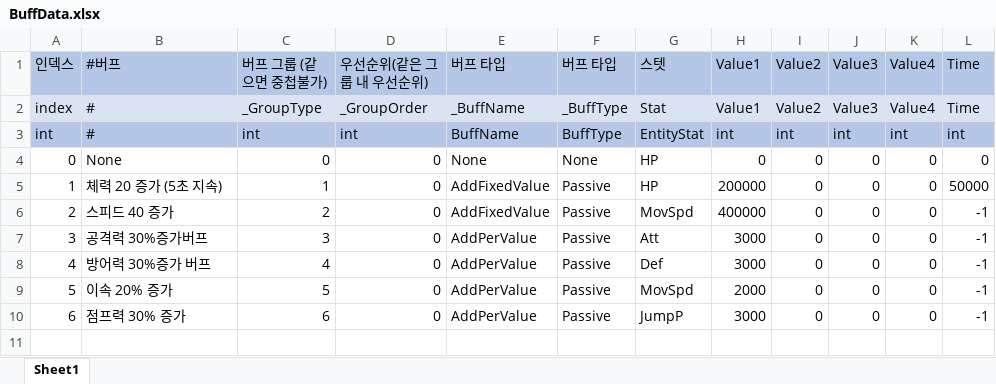
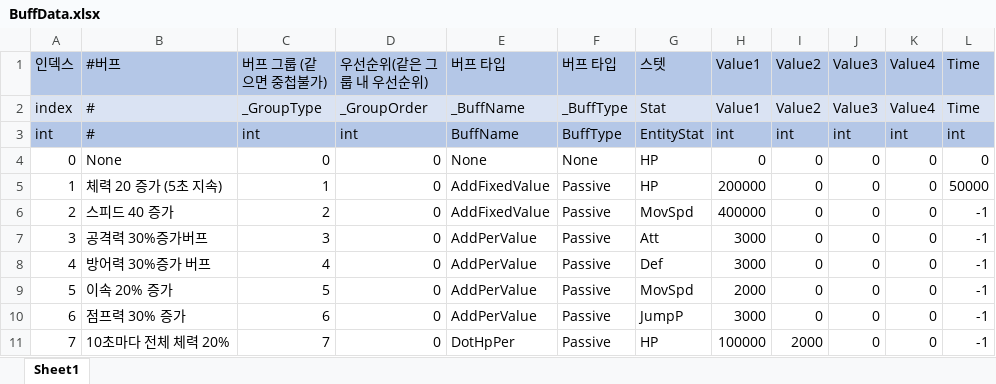
Before and after one commit to ParkSungTaek/PhotonGameJam, an Excel workbook: Client/Assets/Data/XLSXS/BuffData.xlsx, sheet Sheet1, drawn as a sheet; values as stored, in another font and other column widths than the file's, no borders; the diff names each change by its address in the sheet, - before the commit and + after, or states it on an @@ line.

```diff
--- a/Client/Assets/Data/XLSXS/BuffData.xlsx (sheet Sheet1)
+++ b/Client/Assets/Data/XLSXS/BuffData.xlsx (sheet Sheet1)
+row 11: 7 | 10초마다 전체 체력 20% | 7 | 0 | DotHpPer | Passive | HP | 100000 | 2000 | 0 | 0 | -1
```
Also changed, not shown: Client/Assets/Data/XLSXS/MagicBookData.xlsx, 16 other files.
